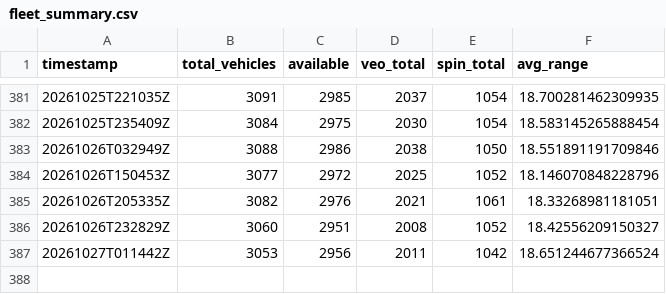
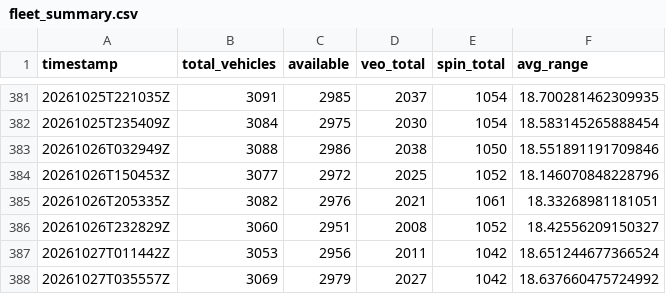
Before and after one commit to steveneedham/columbus-micromobility-data, a CSV file: daily_summary/fleet_summary.csv, drawn as a sheet; only a part is shown, gaps mark what is left out.

```diff
--- a/daily_summary/fleet_summary.csv
+++ b/daily_summary/fleet_summary.csv
@@ -387 +387,2 @@ timestamp,total_vehicles,available,veo_total,spin_total,avg_range
 20261027T011442Z,3053,2956,2011,1042,18.651244677366524
+20261027T035557Z,3069,2979,2027,1042,18.637660475724992
```
Also changed, not shown: 4 other files.
